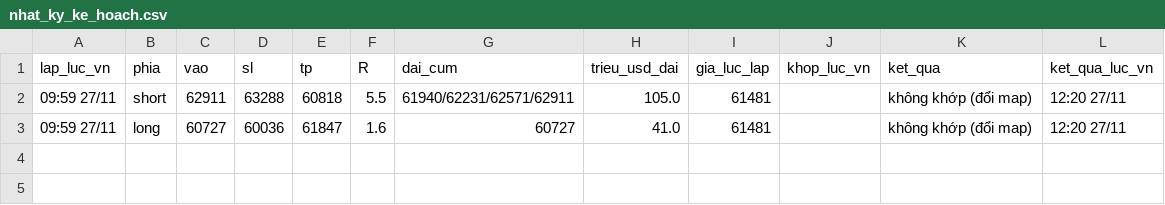
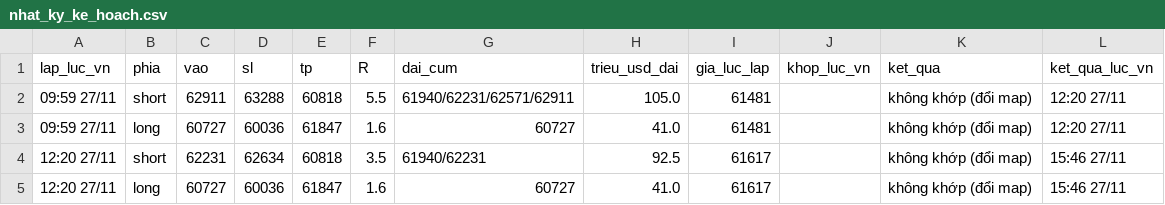
Before and after one commit to ngocdung210482-cloud/hop-signal, a CSV file: nhat_ky_ke_hoach.csv, drawn as a sheet.

```diff
--- a/nhat_ky_ke_hoach.csv
+++ b/nhat_ky_ke_hoach.csv
@@ -3 +3,3 @@ lap_luc_vn,phia,vao,sl,tp,R,dai_cum,trieu_usd_dai,gia_luc_lap,khop_luc_vn,ket_qu
 09:59 27/11,long,60727,60036,61847,1.6,"60727",41.0,61481,,không khớp (đổi map),12:20 27/11
+12:20 27/11,short,62231,62634,60818,3.5,"61940/62231",92.5,61617,,không khớp (đổi map),15:46 27/11
+12:20 27/11,long,60727,60036,61847,1.6,"60727",41.0,61617,,không khớp (đổi map),15:46 27/11
```
Also changed, not shown: 1 other file.
